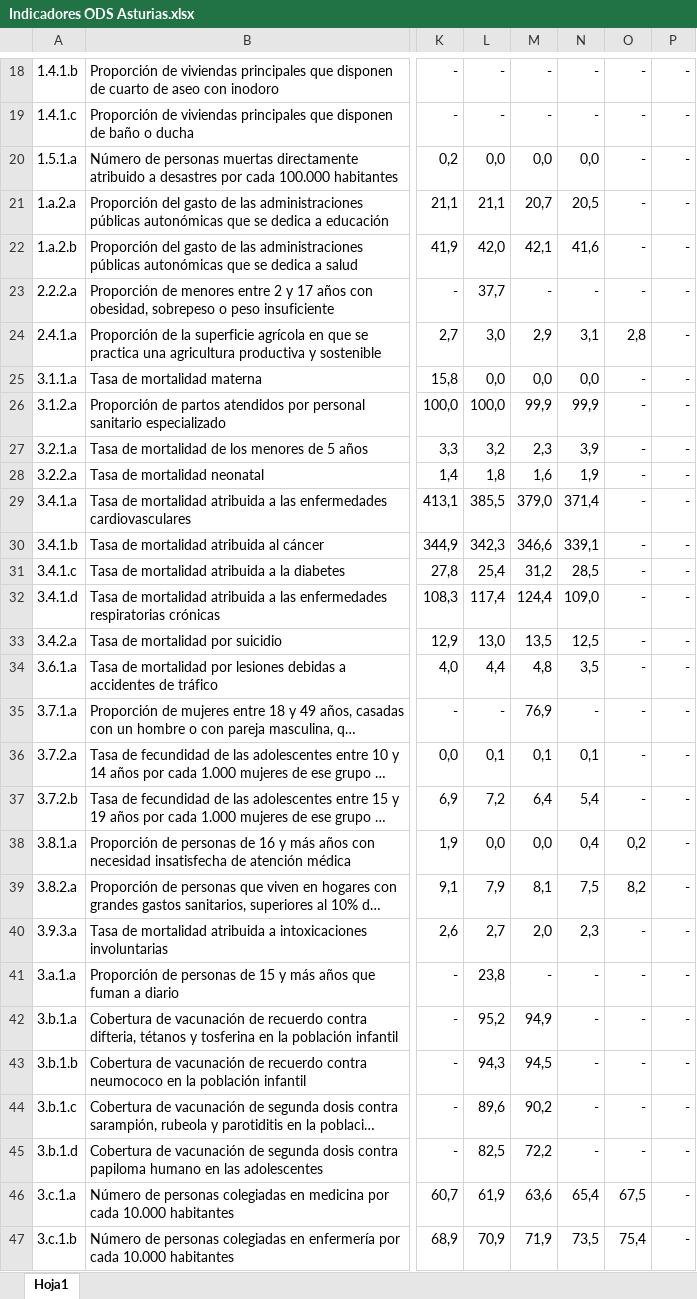
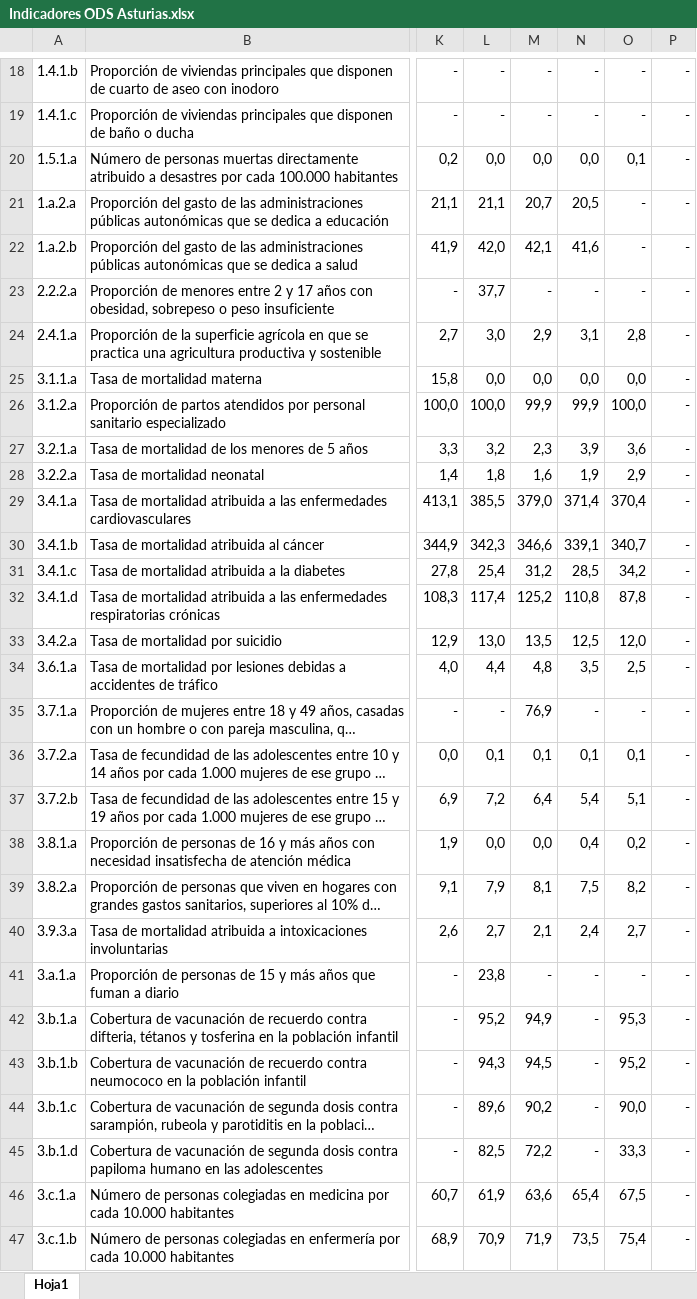
Before and after one commit to sadeiasturias/asturias-datos, an Excel workbook: descargas/Indicadores ODS Asturias.xlsx, sheet Hoja1, drawn as a sheet; only a part is shown, gaps mark what is left out; long unchanged cells end in …; values as stored, in another font and other column widths than the file's, no borders; the diff covers the shown part only; the diff names each change by its address in the sheet, - before the commit and + after, or states it on an @@ line.

```diff
--- a/descargas/Indicadores ODS Asturias.xlsx (sheet Hoja1)
+++ b/descargas/Indicadores ODS Asturias.xlsx (sheet Hoja1)
-O20: -
+O20: 0,1
-O25: -
+O25: 0,0
-O26: -
+O26: 100,0
-O27: -
+O27: 3,6
-O28: -
+O28: 2,9
-O29: -
+O29: 370,4
-O30: -
+O30: 340,7
-O31: -
+O31: 34,2
-M32: 124,4
+M32: 125,2
-N32: 109,0
+N32: 110,8
-O32: -
+O32: 87,8
-O33: -
+O33: 12,0
-O34: -
+O34: 2,5
-O36: -
+O36: 0,1
-O37: -
+O37: 5,1
-M40: 2,0
+M40: 2,1
-N40: 2,3
+N40: 2,4
-O40: -
+O40: 2,7
-O42: -
+O42: 95,3
-O43: -
+O43: 95,2
-O44: -
+O44: 90,0
-O45: -
+O45: 33,3
```
Also changed, not shown: 51 edited cells elsewhere in this sheet, 45 other files.
